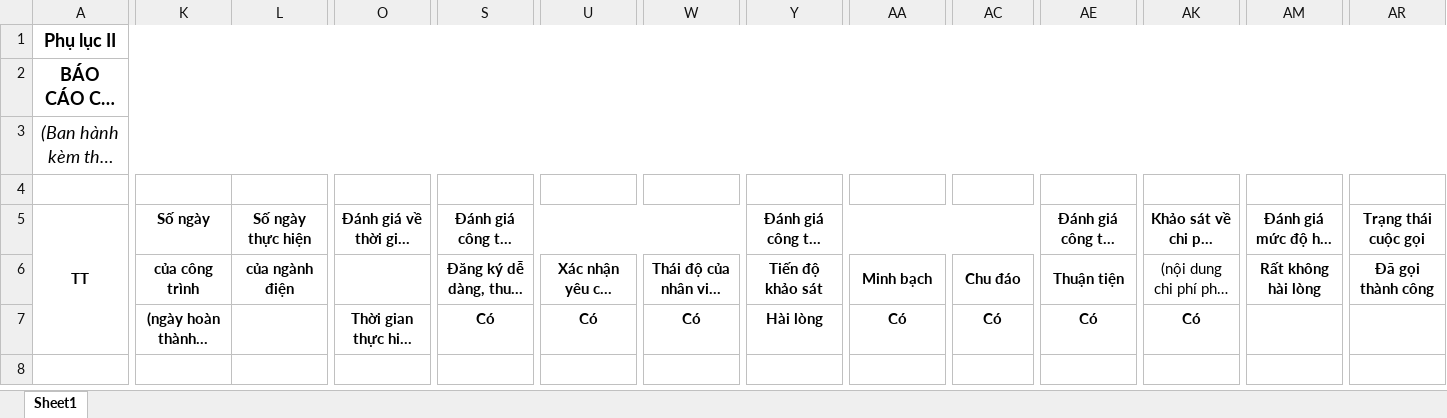
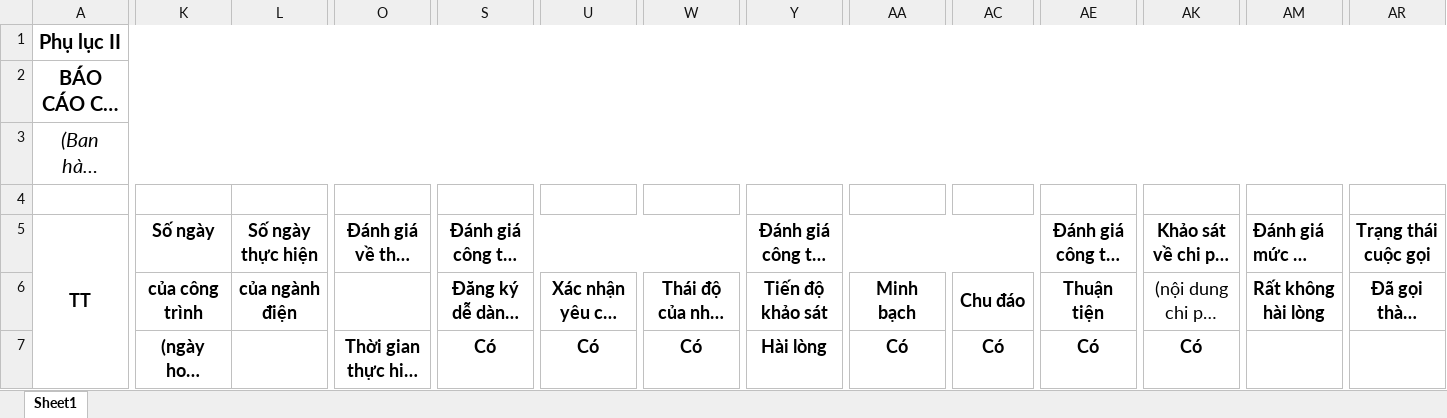
Before and after one commit to chuongsonhai/GiamSatTrungAp_BE, an Excel workbook: EVN.Api/Templates/BaoCaoChiTietMucDoHaiLong.xlsx, sheet Sheet1, drawn as a sheet; only a part is shown, gaps mark what is left out; long unchanged cells end in …; values as stored, in another font and other column widths than the file's, no borders; charts and pictures not drawn; the diff covers the shown part only; the diff names each change by its address in the sheet, - before the commit and + after, or states it on an @@ line.

```diff
--- a/EVN.Api/Templates/BaoCaoChiTietMucDoHaiLong.xlsx (sheet Sheet1)
+++ b/EVN.Api/Templates/BaoCaoChiTietMucDoHaiLong.xlsx (sheet Sheet1)
@@ A1:A3 text size: larger @@
@@ A5:O5 text size: larger @@
@@ S5:S6 text size: larger @@
@@ Y5:Y6 text size: larger @@
@@ AE5:AE6 text size: larger @@
@@ AK5:AK6 text size: larger @@
@@ AM5 text size: larger, alignment: center → left @@
@@ AR5 text size: larger @@
@@ K6:L6 text size: larger @@
@@ U6 text size: larger @@
@@ W6 text size: larger @@
@@ AA6 text size: larger @@
@@ AC6 text size: larger @@
@@ AM6:AR6 text size: larger @@
@@ K7 text size: larger @@
@@ O7:AK7 text size: larger @@
```
Also changed, not shown: cell formats elsewhere in this sheet, 2 other files.
